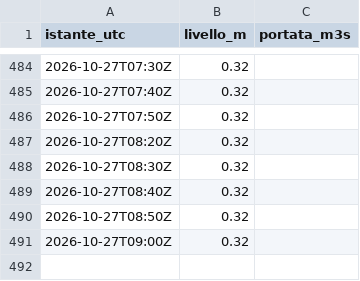
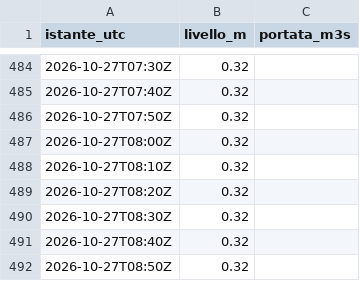
Before and after one commit to simone-9/idrometria-brenta-curtarolo, a CSV file: dati/300006028/2026-10.csv, drawn as a sheet; only a part is shown, gaps mark what is left out; the shorter side is filled out with more unchanged rows; the diff covers the shown part only.

```diff
--- a/dati/300006028/2026-10.csv
+++ b/dati/300006028/2026-10.csv
@@ -486,2 +486,4 @@ istante_utc,livello_m,portata_m3s
 2026-10-27T07:50Z,0.32,
+2026-10-27T08:00Z,0.32,
+2026-10-27T08:10Z,0.32,
 2026-10-27T08:20Z,0.32,
```
Also changed, not shown: 33 added rows elsewhere in this file, dati/300005751/2026-10.csv, dati/300005777/2026-10.csv, 12 other files.
